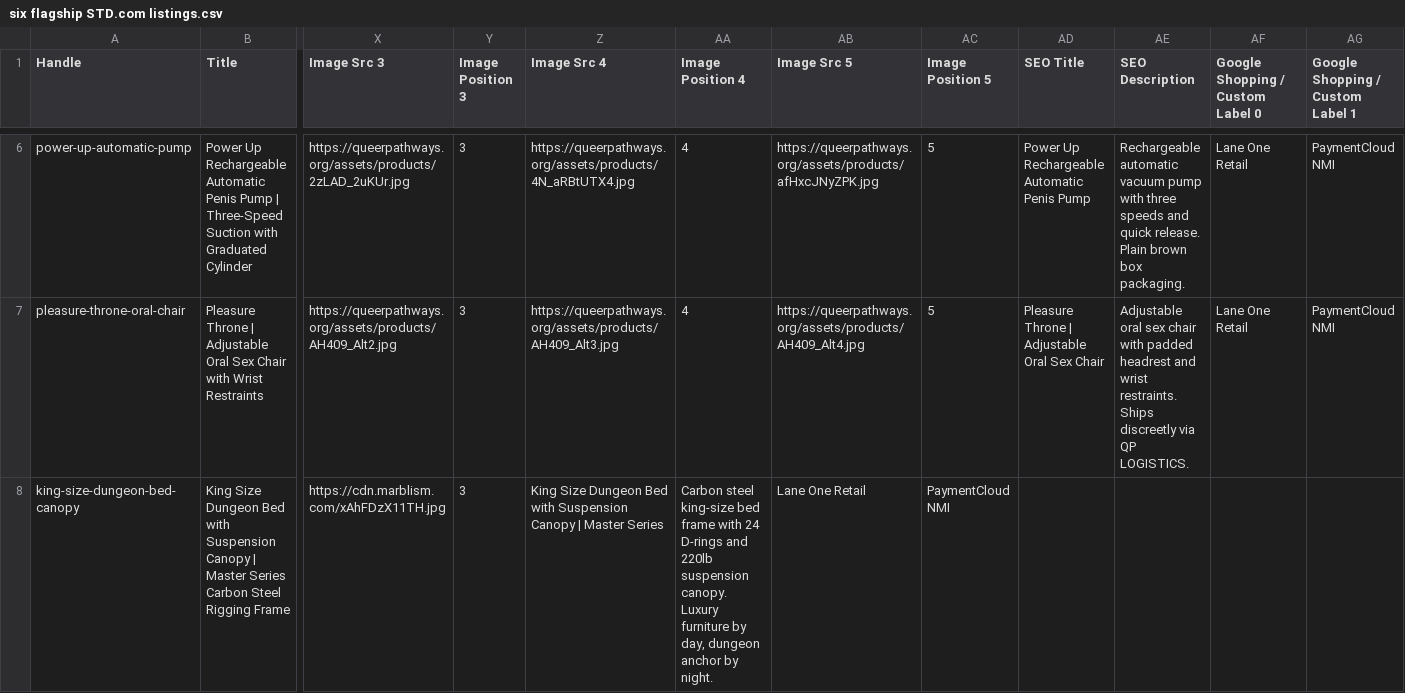
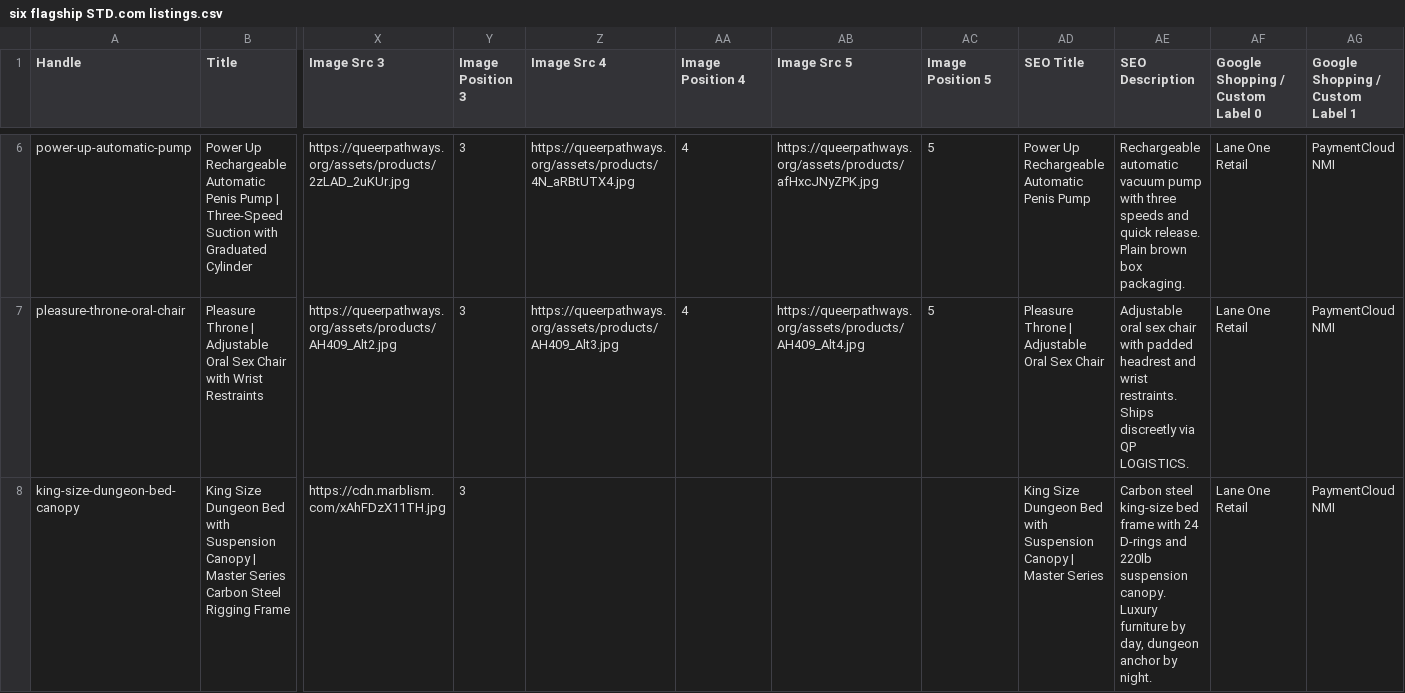
Before and after one commit to jonassaint-QP/QueerPathways, a CSV file: six flagship STD.com listings.csv, drawn as a sheet; only a part is shown, gaps mark what is left out; the diff names each change by its address in the sheet, - before the commit and + after, or states it on an @@ line.

```diff
--- a/six flagship STD.com listings.csv
+++ b/six flagship STD.com listings.csv
-Z8 (Image Src 4): King Size Dungeon Bed with Suspension Canopy | Master Series
+Z8 (Image Src 4): (empty)
-AA8 (Image Position 4): Carbon steel king-size bed frame with 24 D-rings and 220lb suspension canopy. Luxury furniture by day, dungeon anchor by night.
+AA8 (Image Position 4): (empty)
-AB8 (Image Src 5): Lane One Retail
+AB8 (Image Src 5): (empty)
-AC8 (Image Position 5): PaymentCloud NMI
+AC8 (Image Position 5): (empty)
-AD8 (SEO Title): (empty)
+AD8 (SEO Title): King Size Dungeon Bed with Suspension Canopy | Master Series
-AE8 (SEO Description): (empty)
+AE8 (SEO Description): Carbon steel king-size bed frame with 24 D-rings and 220lb suspension canopy. Luxury furniture by day, dungeon anchor by night.
-AF8 (Google Shopping / Custom Label 0): (empty)
+AF8 (Google Shopping / Custom Label 0): Lane One Retail
-AG8 (Google Shopping / Custom Label 1): (empty)
+AG8 (Google Shopping / Custom Label 1): PaymentCloud NMI
```
Also changed, not shown: Lube.csv, 1 other file.
